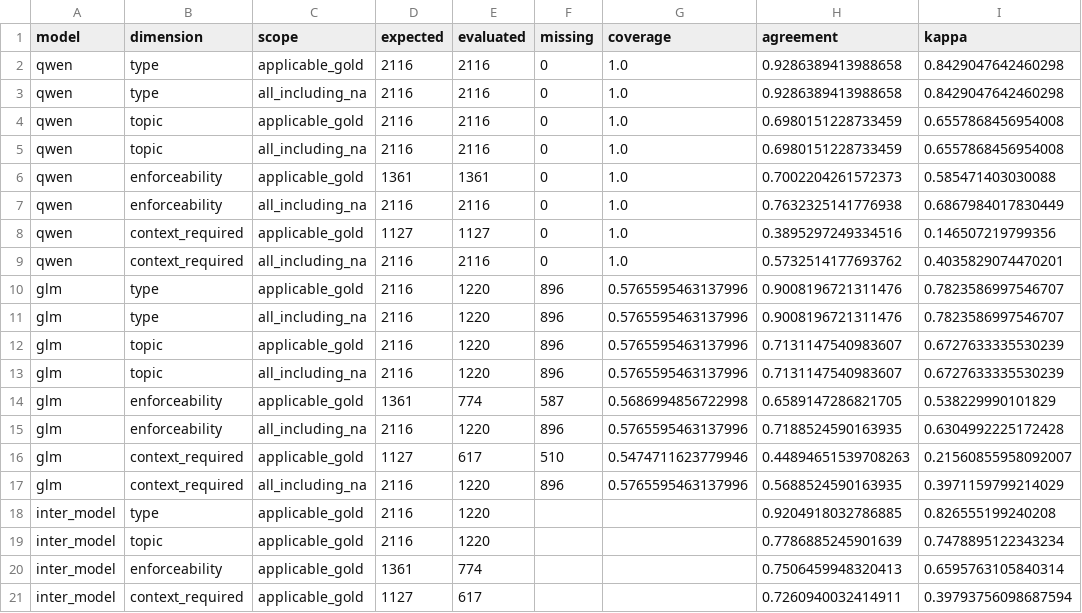
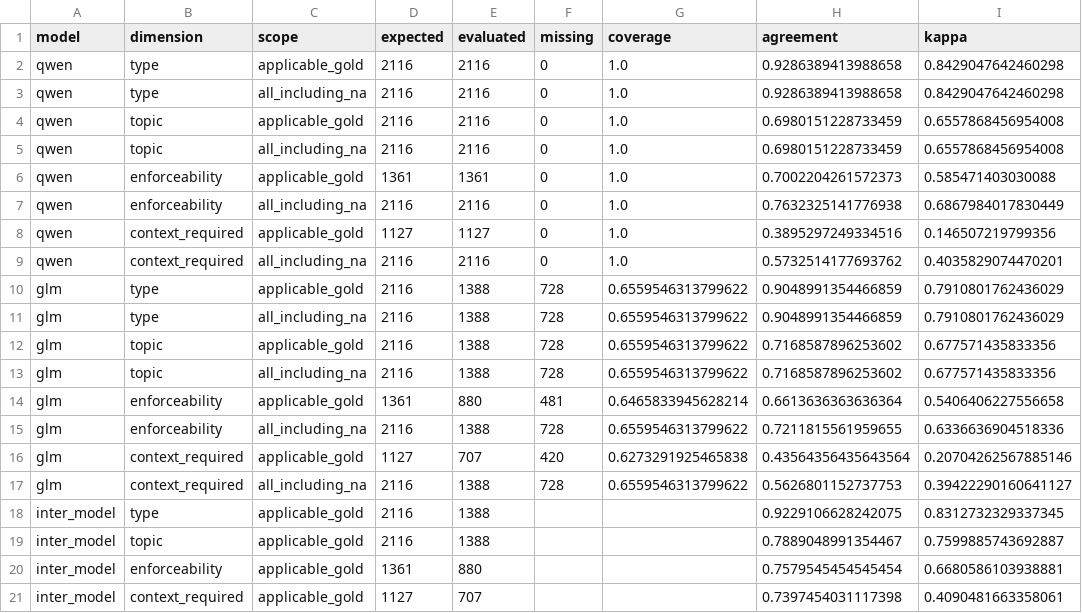
Before and after one commit to eunomia-bpf/ActPlane, a CSV file: docs/empirical-study/corpus-scale/calibration_summary.csv, drawn as a sheet.

```diff
--- a/docs/empirical-study/corpus-scale/calibration_summary.csv
+++ b/docs/empirical-study/corpus-scale/calibration_summary.csv
@@ -9,13 +9,13 @@ qwen,context_required,applicable_gold,1127,1127,0,1.0,0.3895297249334516,0.14650
 qwen,context_required,all_including_na,2116,2116,0,1.0,0.5732514177693762,0.4035829074470201
-glm,type,applicable_gold,2116,1220,896,0.5765595463137996,0.9008196721311476,0.7823586997546707
-glm,type,all_including_na,2116,1220,896,0.5765595463137996,0.9008196721311476,0.7823586997546707
-glm,topic,applicable_gold,2116,1220,896,0.5765595463137996,0.7131147540983607,0.6727633335530239
-glm,topic,all_including_na,2116,1220,896,0.5765595463137996,0.7131147540983607,0.6727633335530239
-glm,enforceability,applicable_gold,1361,774,587,0.5686994856722998,0.6589147286821705,0.538229990101829
-glm,enforceability,all_including_na,2116,1220,896,0.5765595463137996,0.7188524590163935,0.6304992225172428
-glm,context_required,applicable_gold,1127,617,510,0.5474711623779946,0.44894651539708263,0.21560855958092007
-glm,context_required,all_including_na,2116,1220,896,0.5765595463137996,0.5688524590163935,0.3971159799214029
-inter_model,type,applicable_gold,2116,1220,,,0.9204918032786885,0.826555199240208
-inter_model,topic,applicable_gold,2116,1220,,,0.7786885245901639,0.7478895122343234
-inter_model,enforceability,applicable_gold,1361,774,,,0.7506459948320413,0.6595763105840314
-inter_model,context_required,applicable_gold,1127,617,,,0.7260940032414911,0.39793756098687594
+glm,type,applicable_gold,2116,1388,728,0.6559546313799622,0.9048991354466859,0.7910801762436029
+glm,type,all_including_na,2116,1388,728,0.6559546313799622,0.9048991354466859,0.7910801762436029
+glm,topic,applicable_gold,2116,1388,728,0.6559546313799622,0.7168587896253602,0.677571435833356
+glm,topic,all_including_na,2116,1388,728,0.6559546313799622,0.7168587896253602,0.677571435833356
+glm,enforceability,applicable_gold,1361,880,481,0.6465833945628214,0.6613636363636364,0.5406406227556658
+glm,enforceability,all_including_na,2116,1388,728,0.6559546313799622,0.7211815561959655,0.6336636904518336
+glm,context_required,applicable_gold,1127,707,420,0.6273291925465838,0.43564356435643564,0.20704262567885146
+glm,context_required,all_including_na,2116,1388,728,0.6559546313799622,0.5626801152737753,0.39422290160641127
+inter_model,type,applicable_gold,2116,1388,,,0.9229106628242075,0.8312732329337345
+inter_model,topic,applicable_gold,2116,1388,,,0.7889048991354467,0.7599885743692887
+inter_model,enforceability,applicable_gold,1361,880,,,0.7579545454545454,0.6680586103938881
+inter_model,context_required,applicable_gold,1127,707,,,0.7397454031117398,0.4090481663358061
```
Also changed, not shown: docs/empirical-study/corpus-scale/calibration_confusion.csv, docs/empirical-study/corpus-scale/calibration_disagreement_examples.csv, 9 other files.
